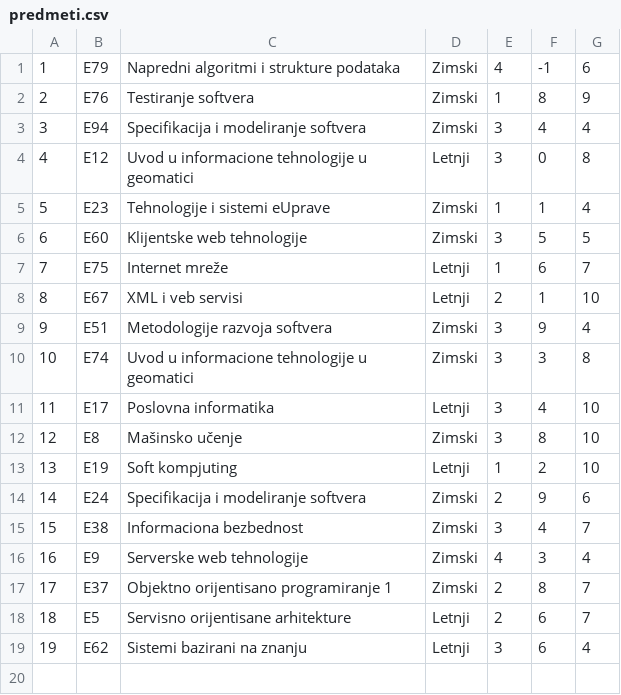
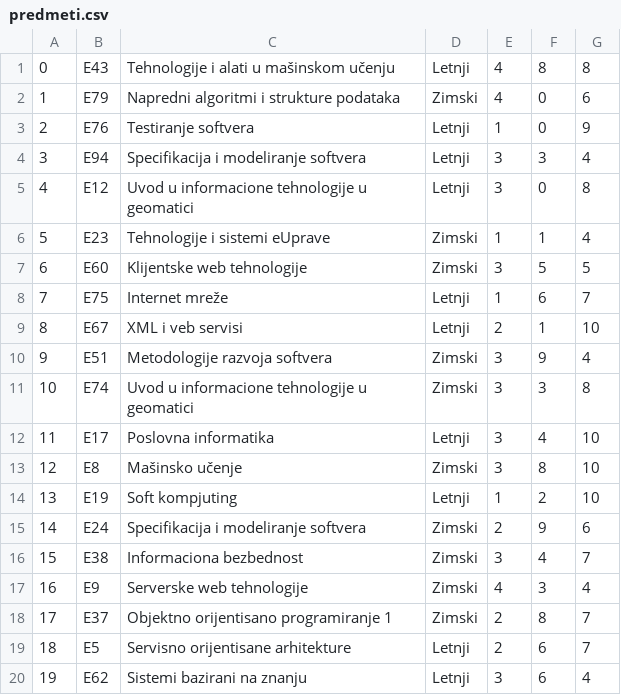
Before and after one commit to bgdj11/OISISI-project, a CSV file: CLI/Data/predmeti.csv, drawn as a sheet.

```diff
--- a/CLI/Data/predmeti.csv
+++ b/CLI/Data/predmeti.csv
@@ -1,4 +1,5 @@
-1,E79,Napredni algoritmi i strukture podataka,Zimski,4,-1,6
-2,E76,Testiranje softvera,Zimski,1,8,9
-3,E94,Specifikacija i modeliranje softvera,Zimski,3,4,4
+0,E43,Tehnologije i alati u mašinskom učenju,Letnji,4,8,8
+1,E79,Napredni algoritmi i strukture podataka,Zimski,4,0,6
+2,E76,Testiranje softvera,Letnji,1,0,9
+3,E94,Specifikacija i modeliranje softvera,Letnji,3,3,4
 4,E12,Uvod u informacione tehnologije u geomatici,Letnji,3,0,8
```
Also changed, not shown: CLI/Data/adrese.csv, CLI/Data/indeksi.csv, 5 other files.
